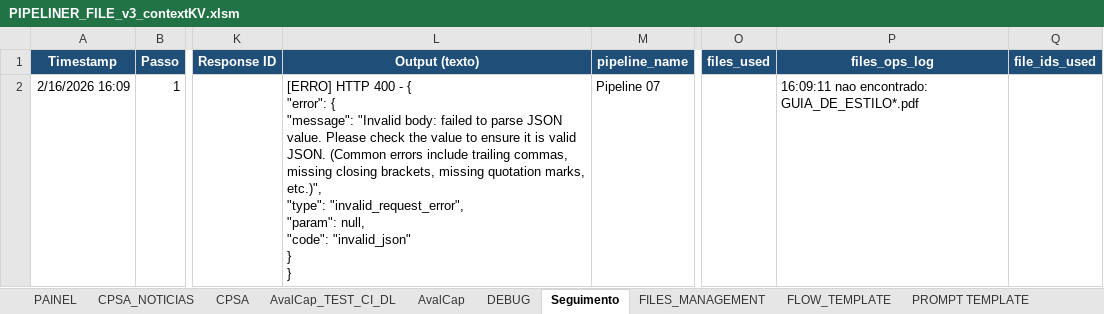
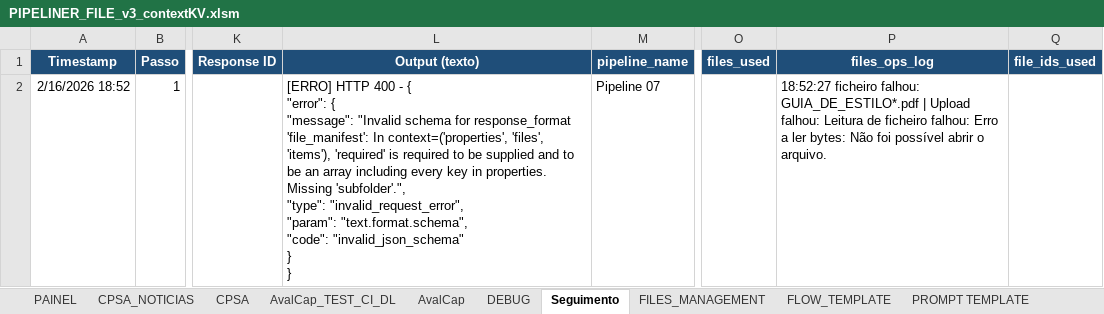
Before and after one commit to CODER-1972/PIPELINER, an Excel workbook: workbook/PIPELINER_FILE_v3_contextKV.xlsm, sheet Seguimento, drawn as a sheet; only a part is shown, gaps mark what is left out; values as stored, in another font and other column widths than the file's, no borders; ↵ is a line break in a cell; the diff names each change by its address in the sheet, - before the commit and + after, or states it on an @@ line.

Commit message:
Update PIPELINER_FILE_v3_contextKV.xlsm

```diff
--- a/workbook/PIPELINER_FILE_v3_contextKV.xlsm (sheet Seguimento)
+++ b/workbook/PIPELINER_FILE_v3_contextKV.xlsm (sheet Seguimento)
-A2 (Timestamp): 2/16/2026 16:09
+A2 (Timestamp): 2/16/2026 18:52
-L2 (Output (texto)): …"message": "Invalid body: failed to parse JSON value. Please check the value to ensure it is valid JSON. (Common errors include trailing commas, missing closing brackets, missing quotation marks, etc.)", ↵ "type": "invalid_request_error", ↵ "param": null, ↵ "code": "invalid_json" ↵ } ↵ }
+L2 (Output (texto)): …"message": "Invalid schema for response_format 'file_manifest': In context=('properties', 'files', 'items'), 'required' is required to be supplied and to be an array including every key in properties. Missing 'subfolder'.", ↵ "type": "invalid_request_error", ↵ "param": "text.format.schema", ↵ "code": "invalid_json_schema" ↵ } ↵ }
-P2 (files_ops_log): 16:09:11 nao encontrado: GUIA_DE_ESTILO*.pdf
+P2 (files_ops_log): 18:52:27 ficheiro falhou: GUIA_DE_ESTILO*.pdf | Upload falhou: Leitura de ficheiro falhou: Erro a ler bytes: Não foi possível abrir o arquivo.
```
Also changed, not shown: sheet VBA CODE, sheet HISTÓRICO, sheet FILES_MANAGEMENT, sheet CPSA_NOTICIAS, sheet DEBUG, sheet Config, 1 more sheet, charts or pictures.
